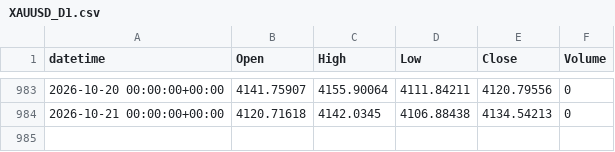
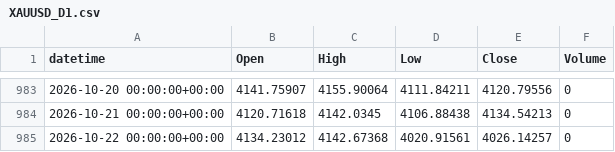
Before and after one commit to alialiansari3786-tech/XAUUSD-Bot-2, a CSV file: data/collected/XAUUSD_D1.csv, drawn as a sheet; only a part is shown, gaps mark what is left out.

```diff
--- a/data/collected/XAUUSD_D1.csv
+++ b/data/collected/XAUUSD_D1.csv
@@ -984 +984,2 @@ datetime,Open,High,Low,Close,Volume
 2026-10-21 00:00:00+00:00,4120.71618,4142.0345,4106.88438,4134.54213,0
+2026-10-22 00:00:00+00:00,4134.23012,4142.67368,4020.91561,4026.14257,0
```
Also changed, not shown: data/collected/XAUUSD_H1.csv, data/collected/XAUUSD_H4.csv, 2 other files.
